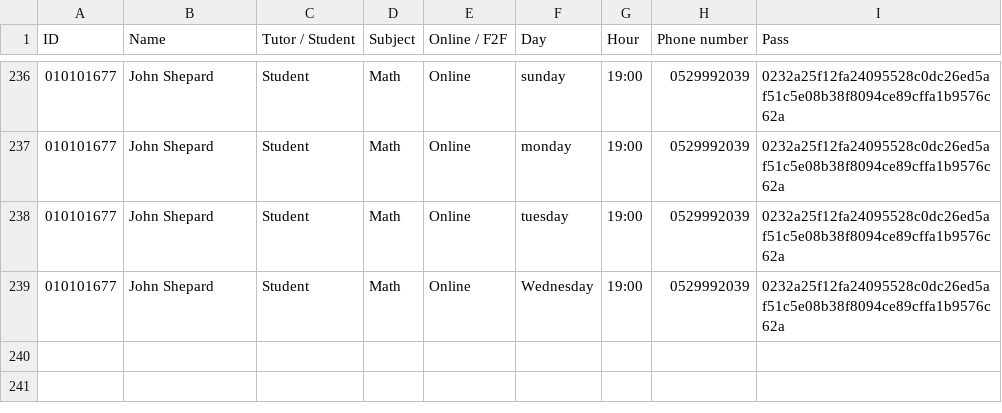
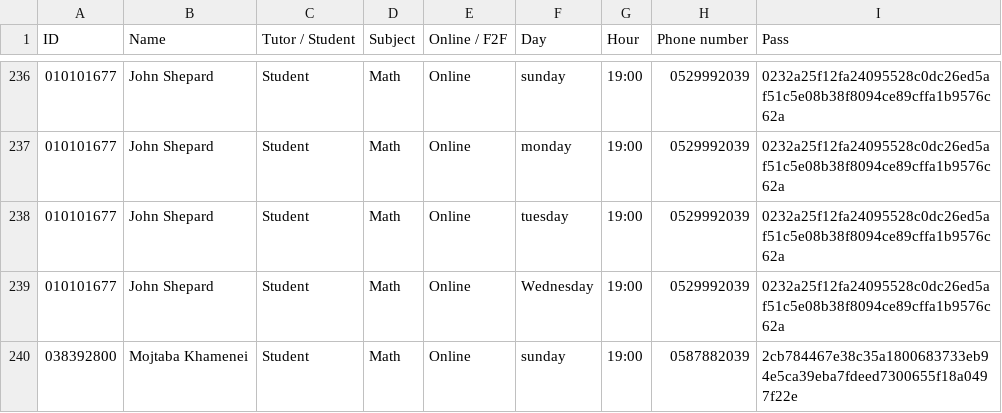
Before and after one commit to sagilivshits-pixel/Google-Project-Bosmat, a CSV file: syn_data.csv, drawn as a sheet; only a part is shown, gaps mark what is left out.

```diff
--- a/syn_data.csv
+++ b/syn_data.csv
@@ -239 +239,2 @@ ID,Name,Tutor / Student,Subject,Online / F2F,Day,Hour,Phone number,Pass
 010101677,John Shepard,Student,Math,Online,Wednesday,19:00,0529992039,0232a25f12fa24095528c0dc26ed5af51c5e08b38f8094ce89cffa1b9576c62a
+038392800,Mojtaba Khamenei,Student,Math,Online,sunday,19:00,0587882039,2cb784467e38c35a1800683733eb94e5ca39eba7fdeed7300655f18a0497f22e
```
Also changed, not shown: 2 other files.
